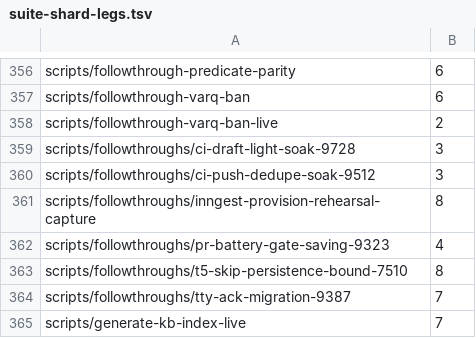
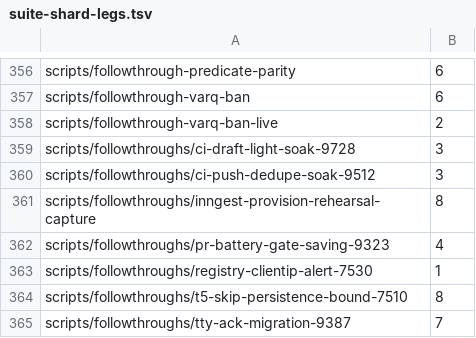
Before and after one commit to jikig-ai/soleur, a TSV file: scripts/suite-shard-legs.tsv, drawn as a sheet; only a part is shown, gaps mark what is left out; the shorter side is filled out with more unchanged rows.

```diff
--- a/scripts/suite-shard-legs.tsv
+++ b/scripts/suite-shard-legs.tsv
@@ -362,2 +362,3 @@ scripts/followthroughs/inngest-provision-rehearsal-capture	8
 scripts/followthroughs/pr-battery-gate-saving-9323	4
+scripts/followthroughs/registry-clientip-alert-7530	1
 scripts/followthroughs/t5-skip-persistence-bound-7510	8
```
Also changed, not shown: scripts/suite-durations.tsv, 24 other files.
